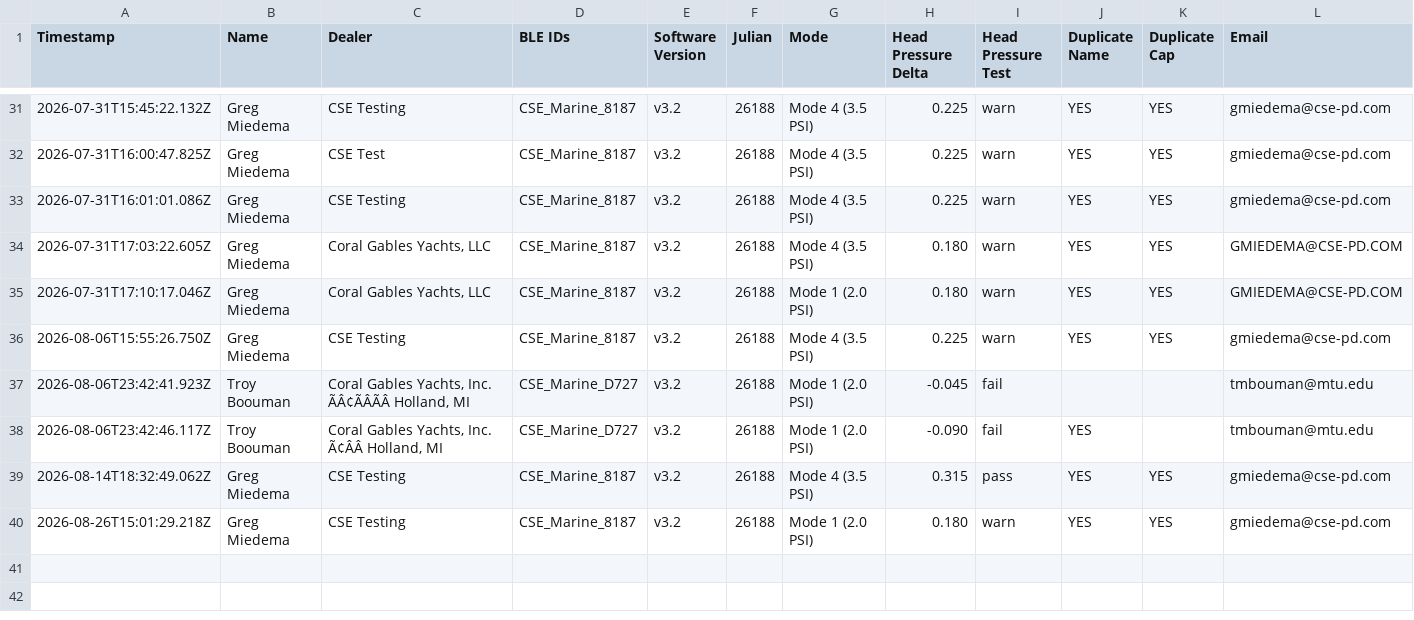
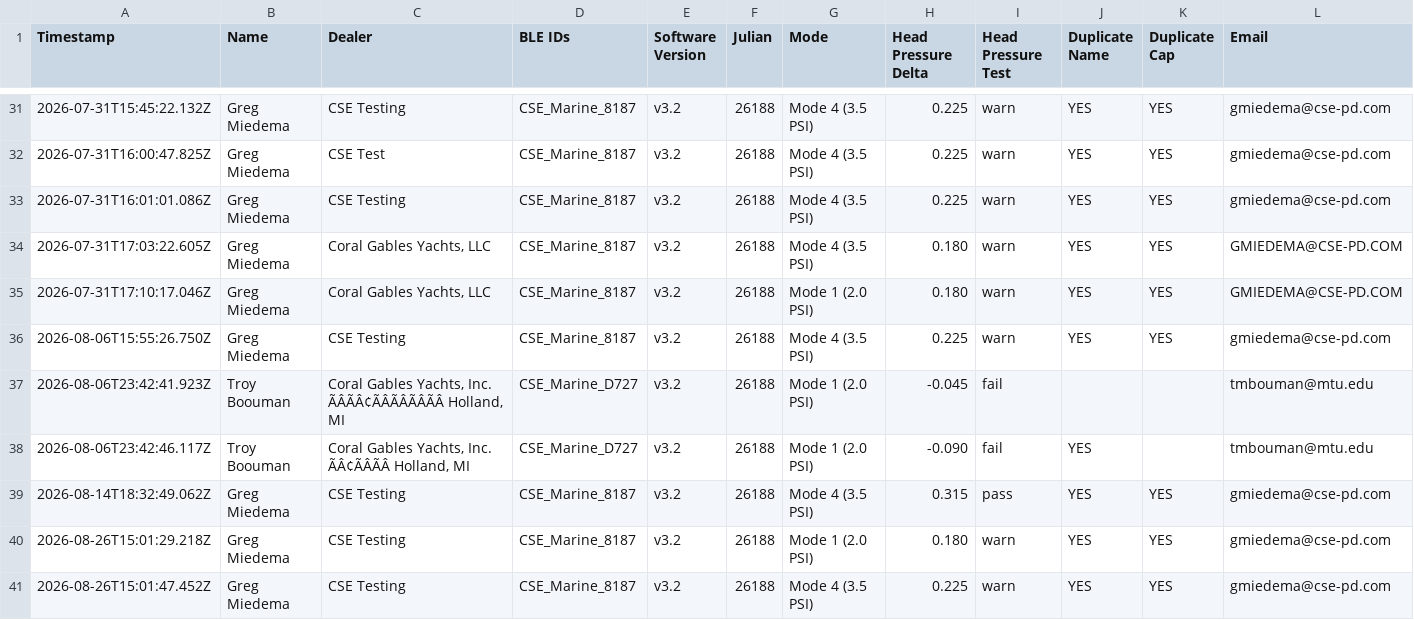
Before and after one commit to gmiedema-cse/cse-log-receiver-, a CSV file: registrations/registrations.csv, drawn as a sheet; only a part is shown, gaps mark what is left out; the diff names each change by its address in the sheet, - before the commit and + after, or states it on an @@ line.

Commit message:
Registration: 2026-08-26T15:01:47.452Z

```diff
--- a/registrations/registrations.csv
+++ b/registrations/registrations.csv
-C37 (Dealer): …Yachts, Inc. ÃÂ¢ÃÂÃÂ Holland, MI
+C37 (Dealer): …Yachts, Inc. ÃÂÃÂ¢ÃÂÃÂÃÂÃÂ Holland, MI
-C38 (Dealer): Coral Gables Yachts, Inc. Ã¢ÂÂ Holland, MI
+C38 (Dealer): Coral Gables Yachts, Inc. ÃÂ¢ÃÂÃÂ Holland, MI
+row 41: 2026-08-26T15:01:47.452Z | Greg Miedema | CSE Testing | CSE_Marine_8187 | v3.2 | 26188 | Mode 4 (3.5 PSI) | 0.225 | warn | YES | YES | gmiedema@cse-pd.com
```
